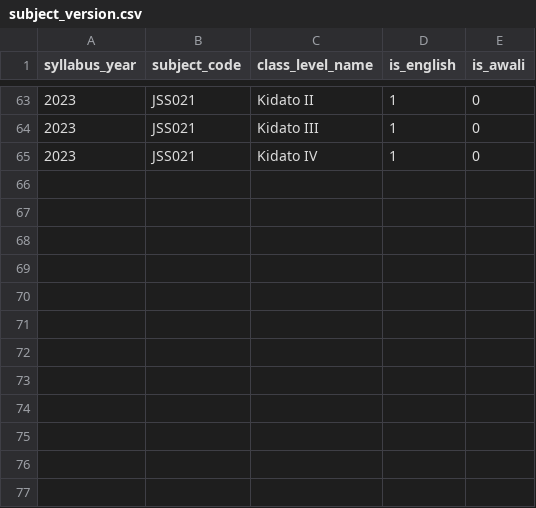
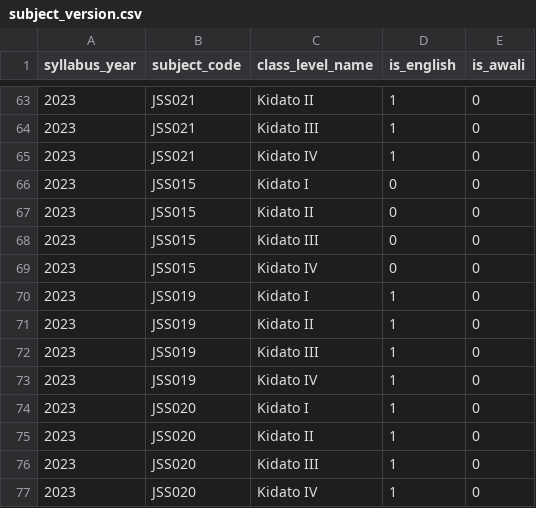
Before and after one commit to Ryobalj/jamiikazini-pro, a CSV file: syllabus/csv/subject_version.csv, drawn as a sheet; only a part is shown, gaps mark what is left out; the diff names each change by its address in the sheet, - before the commit and + after, or states it on an @@ line.

```diff
--- a/syllabus/csv/subject_version.csv
+++ b/syllabus/csv/subject_version.csv
+row 66: 2023 | JSS015 | Kidato I | 0 | 0
+row 67: 2023 | JSS015 | Kidato II | 0 | 0
+row 68: 2023 | JSS015 | Kidato III | 0 | 0
+row 69: 2023 | JSS015 | Kidato IV | 0 | 0
+row 70: 2023 | JSS019 | Kidato I | 1 | 0
+row 71: 2023 | JSS019 | Kidato II | 1 | 0
+row 72: 2023 | JSS019 | Kidato III | 1 | 0
+row 73: 2023 | JSS019 | Kidato IV | 1 | 0
+row 74: 2023 | JSS020 | Kidato I | 1 | 0
+row 75: 2023 | JSS020 | Kidato II | 1 | 0
+row 76: 2023 | JSS020 | Kidato III | 1 | 0
+row 77: 2023 | JSS020 | Kidato IV | 1 | 0
```
Also changed, not shown: syllabus/csv/main_competence.csv, 8 other files.
